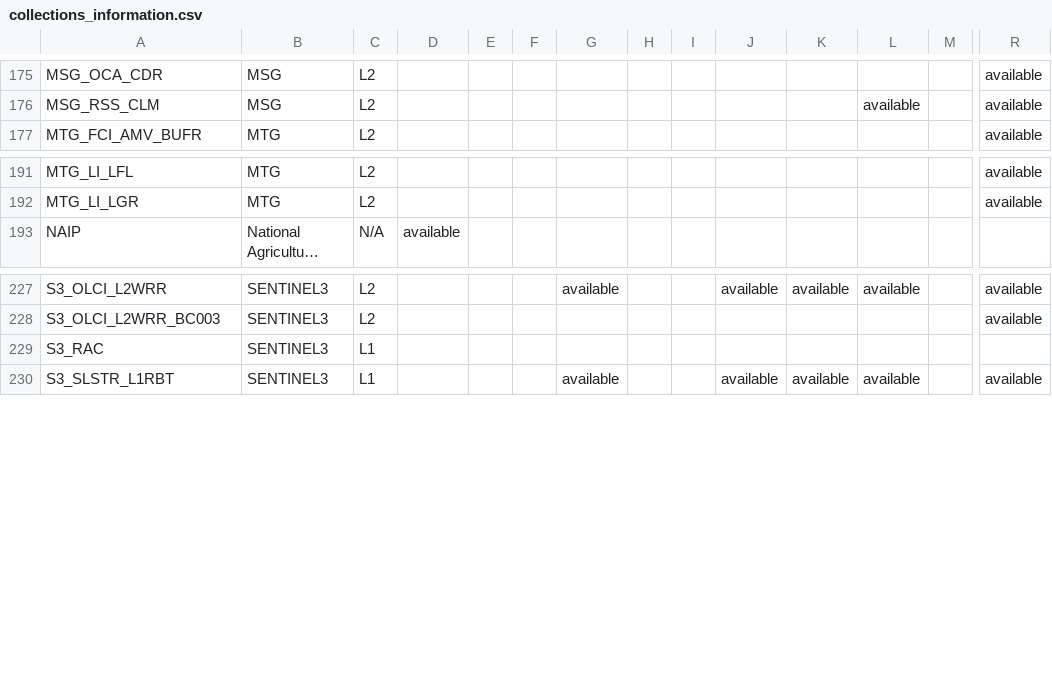
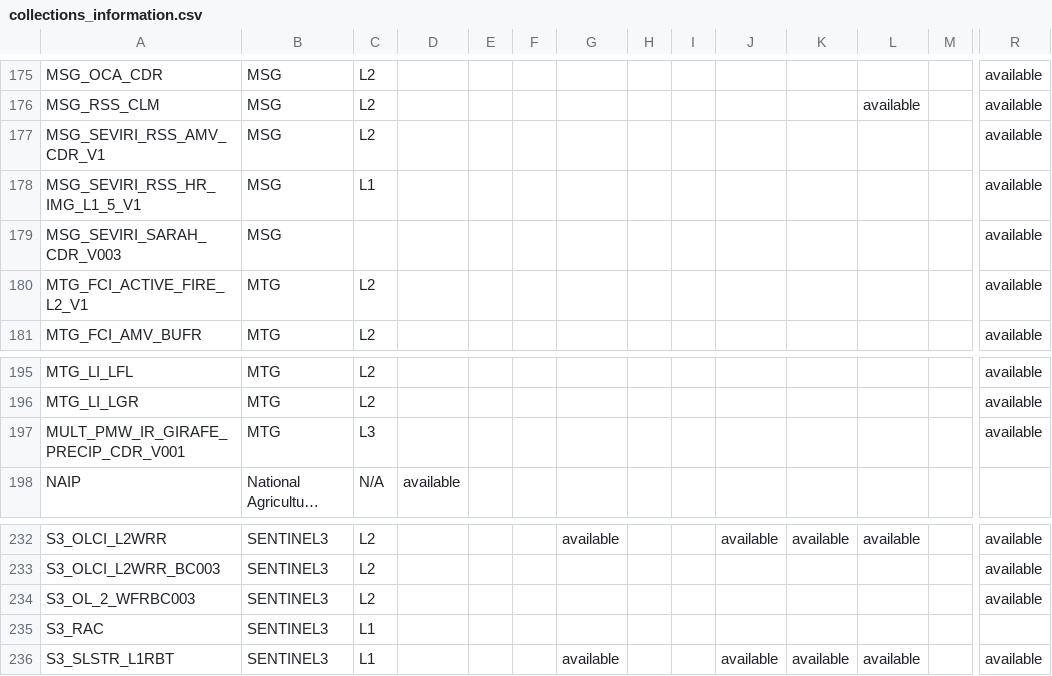
Before and after one commit to CS-SI/eodag, a CSV file: docs/_static/collections_information.csv, drawn as a sheet; only a part is shown, gaps mark what is left out; long unchanged cells end in …; rows hold the shown columns only; the diff names each change by its address in the sheet, - before the commit and + after, or states it on an @@ line.

```diff
--- a/docs/_static/collections_information.csv
+++ b/docs/_static/collections_information.csv
+row 177: MSG_SEVIRI_RSS_AMV_CDR_V1 | MSG | L2 |  |  |  |  |  |  |  |  |  |  | available
+row 178: MSG_SEVIRI_RSS_HR_IMG_L1_5_V1 | MSG | L1 |  |  |  |  |  |  |  |  |  |  | available
+row 179: MSG_SEVIRI_SARAH_CDR_V003 | MSG |  |  |  |  |  |  |  |  |  |  |  | available
+row 180: MTG_FCI_ACTIVE_FIRE_L2_V1 | MTG | L2 |  |  |  |  |  |  |  |  |  |  | available
+row 197: MULT_PMW_IR_GIRAFE_PRECIP_CDR_V001 | MTG | L3 |  |  |  |  |  |  |  |  |  |  | available
+row 234: S3_OL_2_WFRBC003 | SENTINEL3 | L2 |  |  |  |  |  |  |  |  |  |  | available
```
Also changed, not shown: docs/_static/params_mapping_extra.csv, docs/_static/params_mapping_opensearch.csv, 1 other file.
